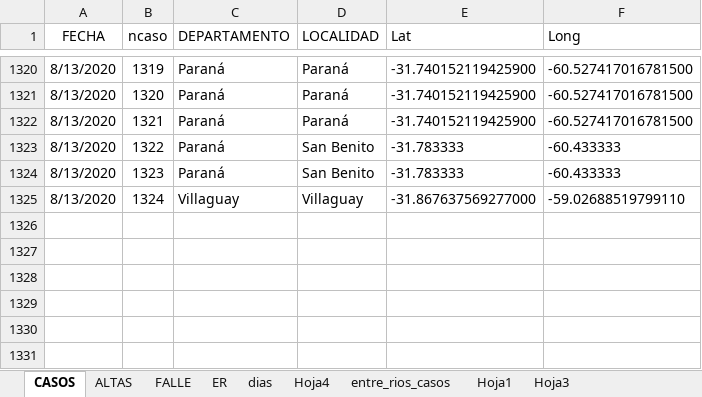
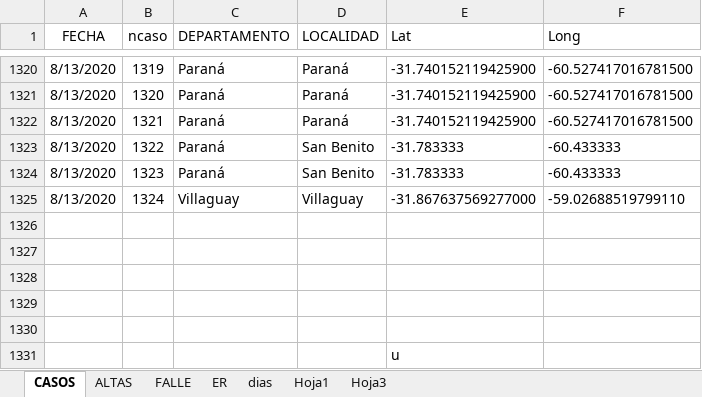
Before and after one commit to GIBD/covid, an Excel workbook: data/entre_rios_casos.xlsx, sheet CASOS, drawn as a sheet; only a part is shown, gaps mark what is left out; values as stored, in another font and other column widths than the file's, no borders; the diff names each change by its address in the sheet, - before the commit and + after, or states it on an @@ line.

```diff
--- a/data/entre_rios_casos.xlsx (sheet CASOS)
+++ b/data/entre_rios_casos.xlsx (sheet CASOS)
-sheet tab: Hoja4
-sheet tab: entre_rios_casos
+row 1326: (empty)
+row 1327: (empty)
+row 1328: (empty)
+row 1329: (empty)
+row 1330: (empty)
+row 1331:  |  |  |  | u
```
Also changed, not shown: sheet dias, sheet Hoja1.
